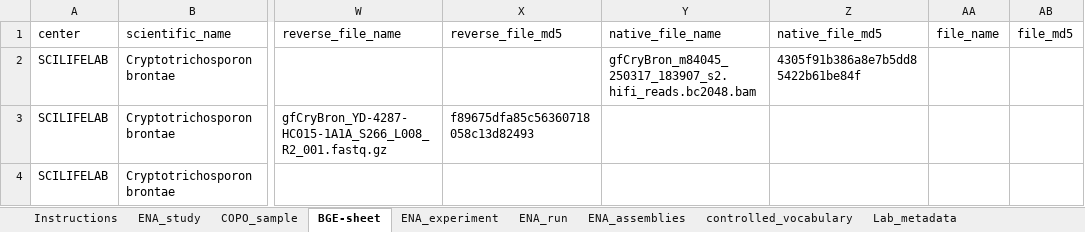
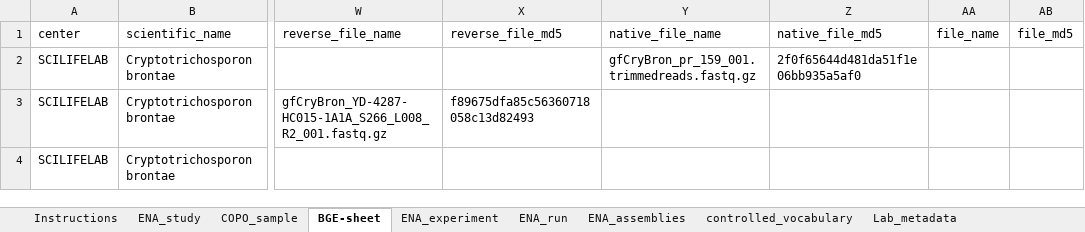
Before and after one commit to NBISweden/data-submission-documentation, an Excel workbook: ENA/BGE-Cryptotrichosporon-brontae/data/BGE-Cryptotrichosporon-brontae-metadata.xlsx, sheet BGE-sheet, drawn as a sheet; only a part is shown, gaps mark what is left out; values as stored, in another font and other column widths than the file's, no borders; charts and pictures not drawn; the diff names each change by its address in the sheet, - before the commit and + after, or states it on an @@ line.

Commit message:
Submit C brontae HiFi

```diff
--- a/ENA/BGE-Cryptotrichosporon-brontae/data/BGE-Cryptotrichosporon-brontae-metadata.xlsx (sheet BGE-sheet)
+++ b/ENA/BGE-Cryptotrichosporon-brontae/data/BGE-Cryptotrichosporon-brontae-metadata.xlsx (sheet BGE-sheet)
-Y2 (native_file_name): gfCryBron_m84045_250317_183907_s2.hifi_reads.bc2048.bam
+Y2 (native_file_name): gfCryBron_pr_159_001.trimmedreads.fastq.gz
-Z2 (native_file_md5): 4305f91b386a8e7b5dd85422b61be84f
+Z2 (native_file_md5): 2f0f65644d481da51f1e06bb935a5af0
```
Also changed, not shown: 4 other files.
